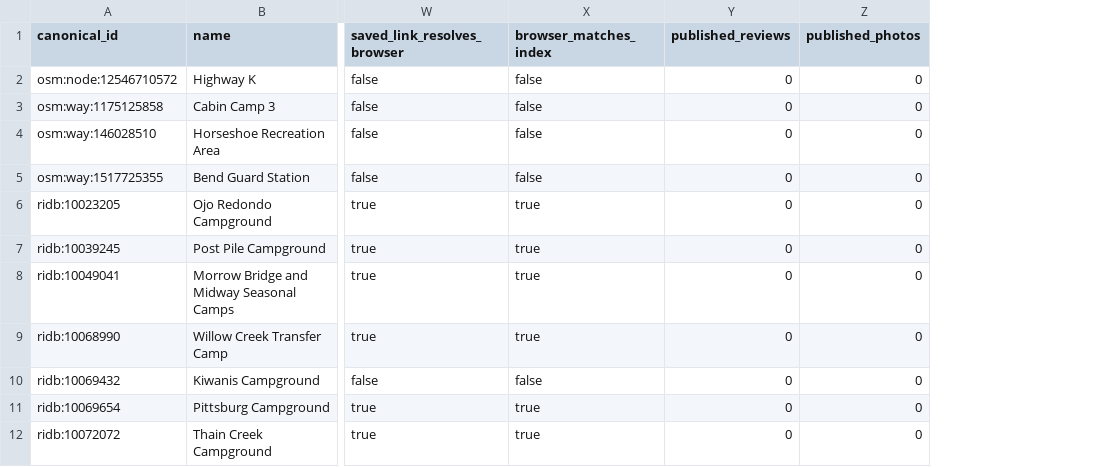
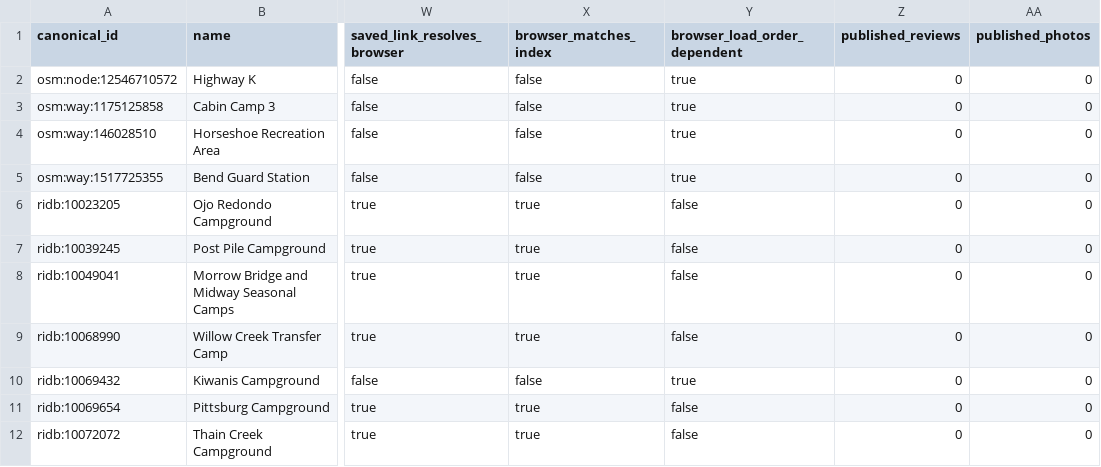
Before and after one commit to prowebpromo/kamptrail, a CSV file: docs/candidates/tourism-type-admission.csv, drawn as a sheet; only a part is shown, gaps mark what is left out; the diff names each change by its address in the sheet, - before the commit and + after, or states it on an @@ line.

```diff
--- a/docs/candidates/tourism-type-admission.csv
+++ b/docs/candidates/tourism-type-admission.csv
+column Y (browser_load_order_dependent), rows 2-12: true | true | true | true | false | false | false | false | true | false | false
```
Also changed, not shown: 2 other files.
